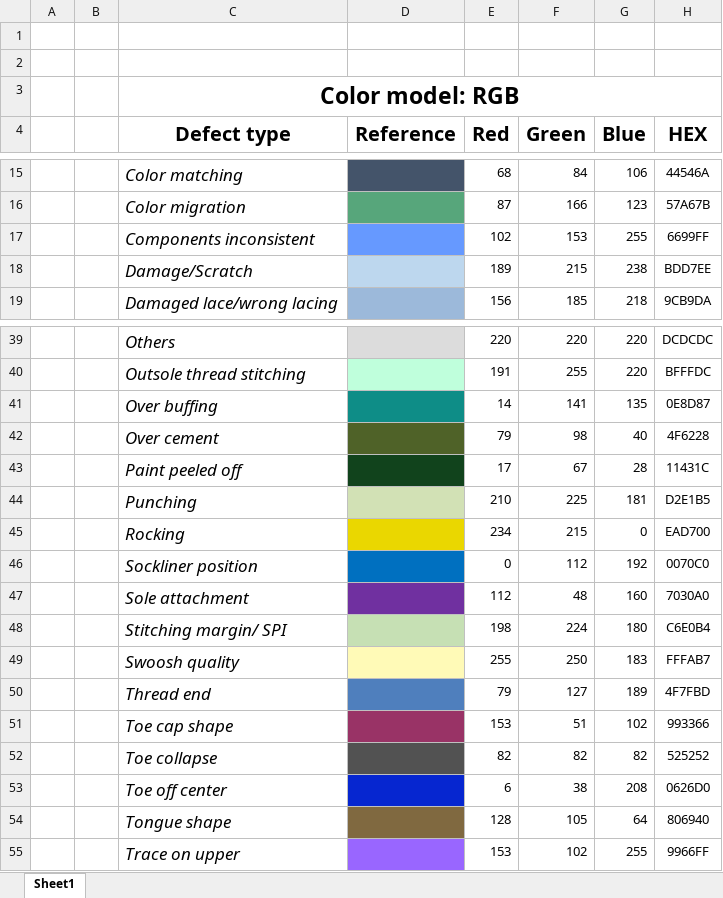
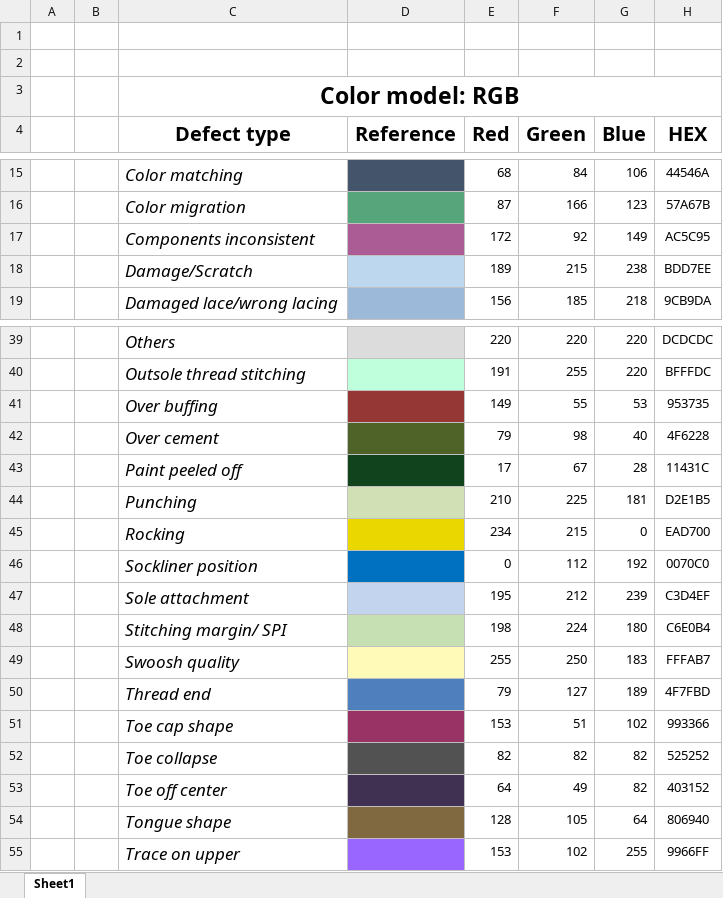
Before and after one commit to fvto/Re-Inspection, an Excel workbook: Color_Template.xlsx, sheet Sheet1, drawn as a sheet; only a part is shown, gaps mark what is left out; values as stored, in another font and other column widths than the file's, no borders; the diff names each change by its address in the sheet, - before the commit and + after, or states it on an @@ line.

```diff
--- a/Color_Template.xlsx (sheet Sheet1)
+++ b/Color_Template.xlsx (sheet Sheet1)
-D17 fill: #6699FF
+D17 fill: #AC5C95
-E17 (Red): 102
+E17 (Red): 172
-F17 (Green): 153
+F17 (Green): 92
-G17 (Blue): 255
+G17 (Blue): 149
-H17 (HEX): 6699FF
+H17 (HEX): AC5C95
-D41 fill: #0E8D87
+D41 fill: #953735
-E41 (Red): 14
+E41 (Red): 149
-F41 (Green): 141
+F41 (Green): 55
-G41 (Blue): 135
+G41 (Blue): 53
-H41 (HEX): 0E8D87
+H41 (HEX): 953735
-D47 fill: #7030A0
+D47 fill: #C3D4EF
-E47 (Red): 112
+E47 (Red): 195
-F47 (Green): 48
+F47 (Green): 212
-G47 (Blue): 160
+G47 (Blue): 239
-H47 (HEX): 7030A0
+H47 (HEX): C3D4EF
-D53 fill: #0626D0
+D53 fill: #403152
-E53 (Red): 6
+E53 (Red): 64
-F53 (Green): 38
+F53 (Green): 49
-G53 (Blue): 208
+G53 (Blue): 82
-H53 (HEX): 0626D0
+H53 (HEX): 403152
```
Also changed, not shown: 5 other files.
